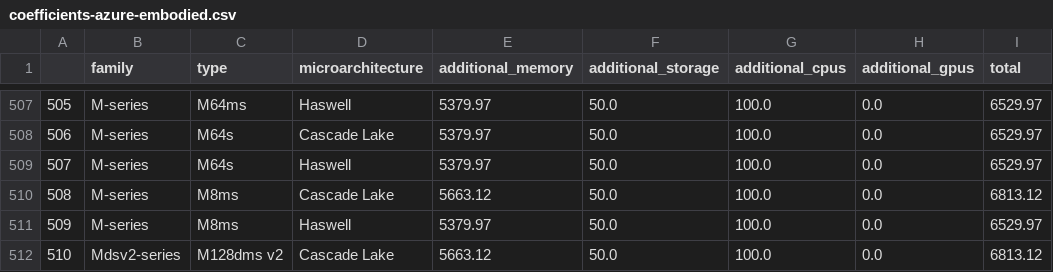
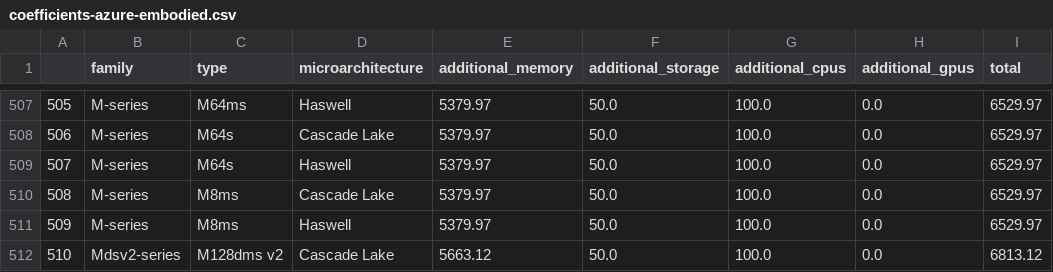
Before and after one commit to cloud-carbon-footprint/cloud-carbon-coefficients, a CSV file: output/coefficients-azure-embodied.csv, drawn as a sheet; only a part is shown, gaps mark what is left out.

Commit message:
Update coefficients-azure-embodied.csv

```diff
--- a/output/coefficients-azure-embodied.csv
+++ b/output/coefficients-azure-embodied.csv
@@ -509,3 +509,3 @@
 507,M-series,M64s,Haswell,5379.97,50.0,100.0,0.0,6529.97
-508,M-series,M8ms,Cascade Lake,5663.12,50.0,100.0,0.0,6813.12
+508,M-series,M8ms,Cascade Lake,5379.97,50.0,100.0,0.0,6529.97
 509,M-series,M8ms,Haswell,5379.97,50.0,100.0,0.0,6529.97
```
